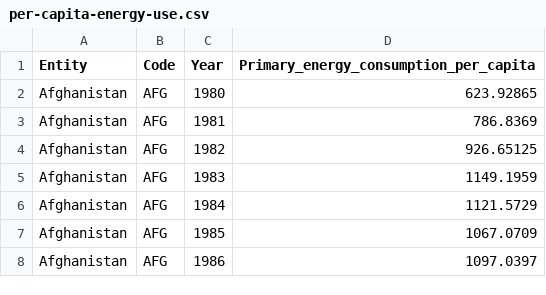
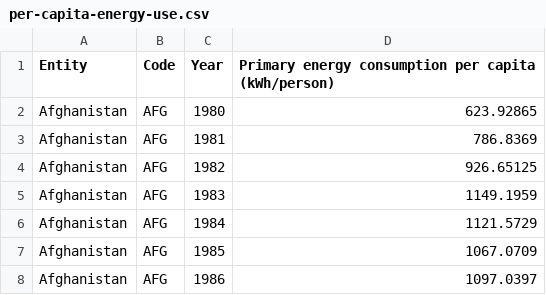
Before and after one commit to Ryuji-arch/3179-Assignment_2, a CSV file: per-capita-energy-use.csv, drawn as a sheet; only a part is shown.

```diff
--- a/per-capita-energy-use.csv
+++ b/per-capita-energy-use.csv
@@ -1,2 +1,2 @@
-Entity,Code,Year,Primary_energy_consumption_per_capita
+Entity,Code,Year,Primary energy consumption per capita (kWh/person)
 Afghanistan,AFG,1980,623.92865
```
Also changed, not shown: population-using-solid-fuels-for-cooking.csv, 14 other files.
